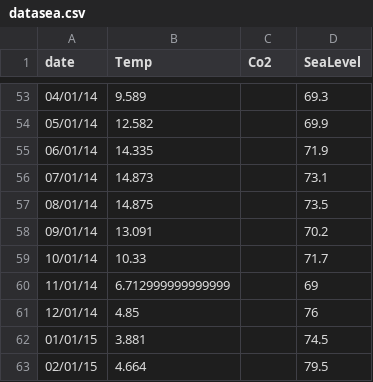
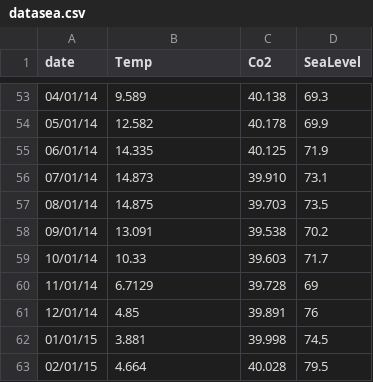
Before and after one commit to FadelSoufiane/DataVizGroup8, a CSV file: datasea.csv, drawn as a sheet; only a part is shown, gaps mark what is left out; the diff covers the shown part only.

```diff
--- a/datasea.csv
+++ b/datasea.csv
@@ -53,11 +53,11 @@ date,Temp,Co2,SeaLevel
-04/01/14,9.589,,69.3
-05/01/14,12.582,,69.9
-06/01/14,14.335,,71.9
-07/01/14,14.873,,73.1
-08/01/14,14.875,,73.5
-09/01/14,13.091,,70.2
-10/01/14,10.33,,71.7
-11/01/14,6.712999999999999,,69
-12/01/14,4.85,,76
-01/01/15,3.881,,74.5
-02/01/15,4.664,,79.5
+04/01/14,9.589,40.138,69.3
+05/01/14,12.582,40.178,69.9
+06/01/14,14.335,40.125,71.9
+07/01/14,14.873,39.910,73.1
+08/01/14,14.875,39.703,73.5
+09/01/14,13.091,39.538,70.2
+10/01/14,10.33,39.603,71.7
+11/01/14,6.7129,39.728,69
+12/01/14,4.85,39.891,76
+01/01/15,3.881,39.998,74.5
+02/01/15,4.664,40.028,79.5
```
Also changed, not shown: 64 edited cells elsewhere in this file, 3 other files.
